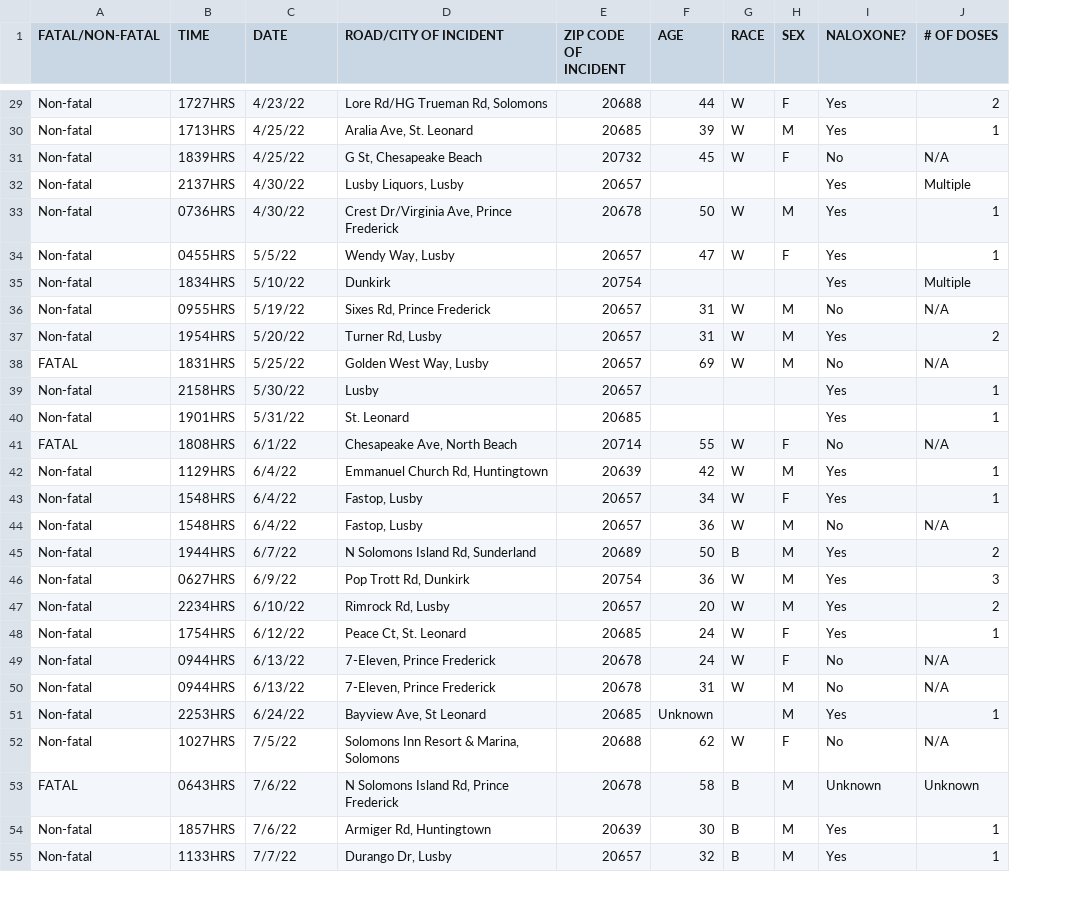
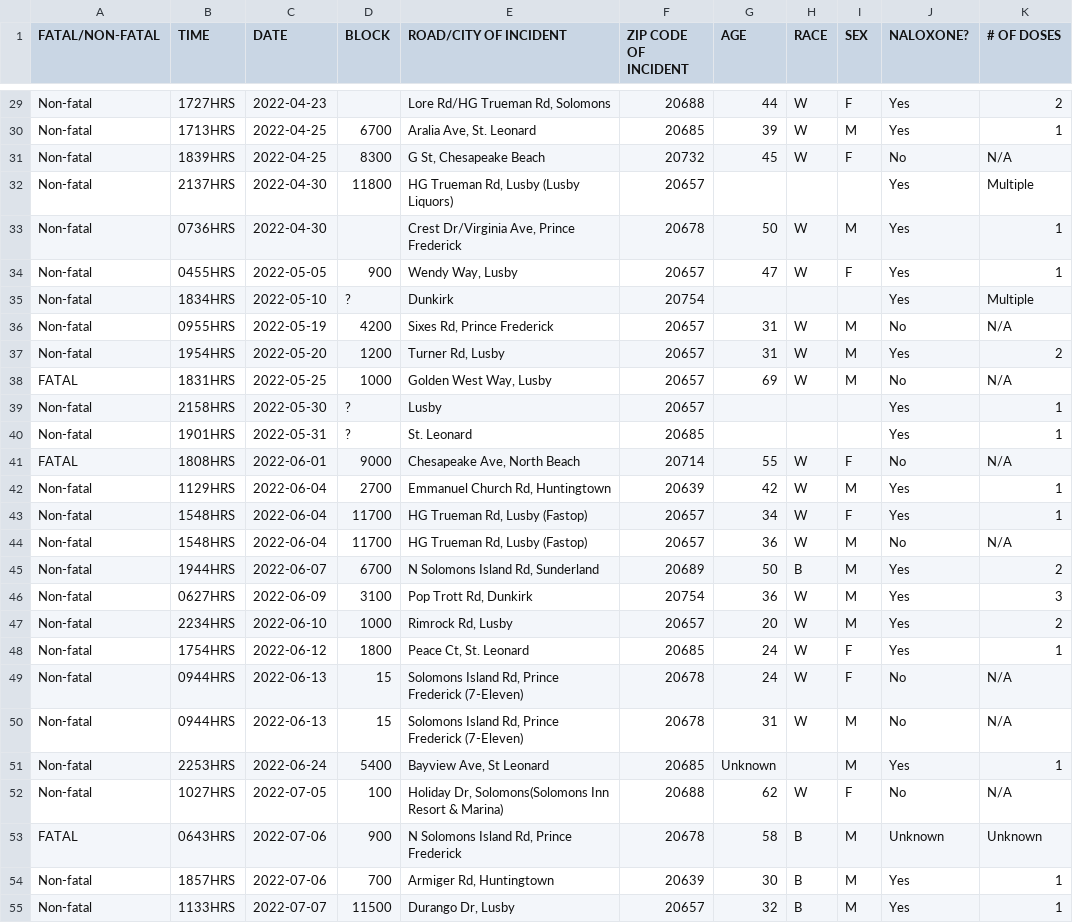
Before and after one commit to dwillis/datajournalismbook-maryland, a CSV file: data/911_calls/calvert_2022_overdoses.csv, drawn as a sheet; only a part is shown, gaps mark what is left out; addresses are those after the commit; the diff covers the shown part only; the diff names each change by its address in the sheet, - before the commit and + after, or states it on an @@ line.

```diff
--- a/data/911_calls/calvert_2022_overdoses.csv
+++ b/data/911_calls/calvert_2022_overdoses.csv
+column D (BLOCK), rows 30-55: 6700 | 8300 | 11800 |  | 900 | ? | 4200 | 1200 | 1000 | ? | ? | 9000 | 2700 | 11700 | 11700 | 6700 | 3100 | 1000 | 1800 | 15 | 15 | 5400 | 100 | 900 | 700 | 11500
-C29 (DATE): 4/23/22
+C29 (DATE): 2022-04-23
-C30:C31 (DATE): 4/25/22
+C30:C31 (DATE): 2022-04-25
-C32:C33 (DATE): 4/30/22
+C32:C33 (DATE): 2022-04-30
-E32 (ROAD/CITY OF INCIDENT): Lusby Liquors, Lusby
+E32 (ROAD/CITY OF INCIDENT): HG Trueman Rd, Lusby (Lusby Liquors)
-C34 (DATE): 5/5/22
+C34 (DATE): 2022-05-05
-C35 (DATE): 5/10/22
+C35 (DATE): 2022-05-10
-C36 (DATE): 5/19/22
+C36 (DATE): 2022-05-19
-C37 (DATE): 5/20/22
+C37 (DATE): 2022-05-20
-C38 (DATE): 5/25/22
+C38 (DATE): 2022-05-25
-C39 (DATE): 5/30/22
+C39 (DATE): 2022-05-30
-C40 (DATE): 5/31/22
+C40 (DATE): 2022-05-31
-C41 (DATE): 6/1/22
+C41 (DATE): 2022-06-01
-C42:C44 (DATE): 6/4/22
+C42:C44 (DATE): 2022-06-04
-E43:E44 (ROAD/CITY OF INCIDENT): Fastop, Lusby
+E43:E44 (ROAD/CITY OF INCIDENT): HG Trueman Rd, Lusby (Fastop)
-C45 (DATE): 6/7/22
+C45 (DATE): 2022-06-07
-C46 (DATE): 6/9/22
+C46 (DATE): 2022-06-09
-C47 (DATE): 6/10/22
+C47 (DATE): 2022-06-10
-C48 (DATE): 6/12/22
+C48 (DATE): 2022-06-12
-C49:C50 (DATE): 6/13/22
+C49:C50 (DATE): 2022-06-13
-E49:E50 (ROAD/CITY OF INCIDENT): 7-Eleven, Prince Frederick
+E49:E50 (ROAD/CITY OF INCIDENT): Solomons Island Rd, Prince Frederick (7-Eleven)
-C51 (DATE): 6/24/22
+C51 (DATE): 2022-06-24
-C52 (DATE): 7/5/22
+C52 (DATE): 2022-07-05
-E52 (ROAD/CITY OF INCIDENT): Solomons Inn Resort & Marina, Solomons
+E52 (ROAD/CITY OF INCIDENT): Holiday Dr, Solomons(Solomons Inn Resort & Marina)
-C53:C54 (DATE): 7/6/22
+C53:C54 (DATE): 2022-07-06
-C55 (DATE): 7/7/22
+C55 (DATE): 2022-07-07
```
Also changed, not shown: 87 edited cells elsewhere in this file.
